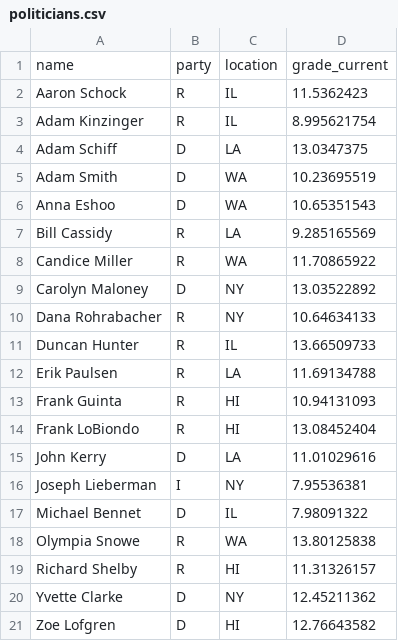
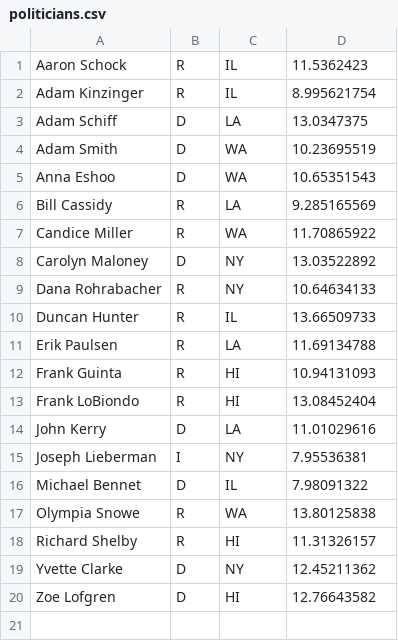
Before and after one commit to red-fox-2018/poll-db-1, a CSV file: politicians.csv, drawn as a sheet.

```diff
--- a/politicians.csv
+++ b/politicians.csv
@@ -1,2 +1 @@
-name,party,location,grade_current
 Aaron Schock,R,IL,11.5362423
```
Also changed, not shown: voters.csv, 5 other files.
